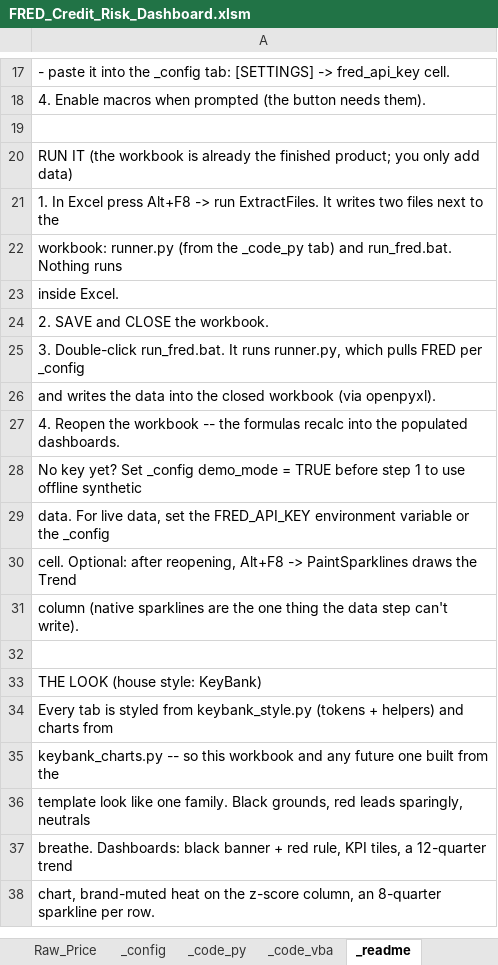
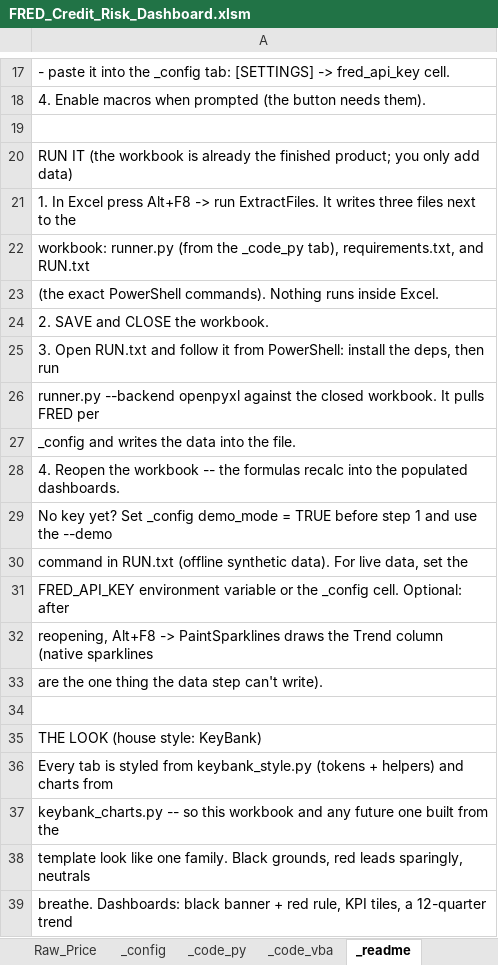
Before and after one commit to AJSethuraman/SATC, an Excel workbook: fred-credit-risk-dashboard/FRED_Credit_Risk_Dashboard.xlsm, sheet _readme, drawn as a sheet; only a part is shown, gaps mark what is left out; the shorter side is filled out with more unchanged rows; values as stored, in another font and other column widths than the file's, no borders; addresses are those after the commit; the diff names each change by its address in the sheet, - before the commit and + after, or states it on an @@ line.

```diff
--- a/fred-credit-risk-dashboard/FRED_Credit_Risk_Dashboard.xlsm (sheet _readme)
+++ b/fred-credit-risk-dashboard/FRED_Credit_Risk_Dashboard.xlsm (sheet _readme)
-A21: …It writes two files next…
+A21: …It writes three files next…
-A22: …the _code_py tab) and run_fred.bat. Nothing runs
+A22: …the _code_py tab), requirements.txt, and RUN.txt
-A23: inside Excel.
+A23: (the exact PowerShell commands). Nothing runs inside Excel.
-A25: 3. Double-click run_fred.bat. It runs runner.py, which pulls FRED per _config
+A25: 3. Open RUN.txt and follow it from PowerShell: install the deps, then run
-A26: and writes the data into the closed workbook (via openpyxl).
+A26: runner.py --backend openpyxl against the closed workbook. It pulls FRED per
+row 27: _config and writes the data into the file.
-A29: …step 1 to use offline synthetic
+A29: …step 1 and use the --demo
-A30: data. For live data, set the FRED_API_KEY environment variable or the _config
+A30: command in RUN.txt (offline synthetic data). For live data, set the
-A31: cell. Optional: after reopening, Alt+F8 -> PaintSparklines draws the Trend
+A31: FRED_API_KEY environment variable or the _config cell. Optional: after
-A32: column (native sparklines are the one thing the data step can't write).
+A32: reopening, Alt+F8 -> PaintSparklines draws the Trend column (native sparklines
+row 33: are the one thing the data step can't write).
```
Also changed, not shown: sheet _code_vba, 2 other files.
